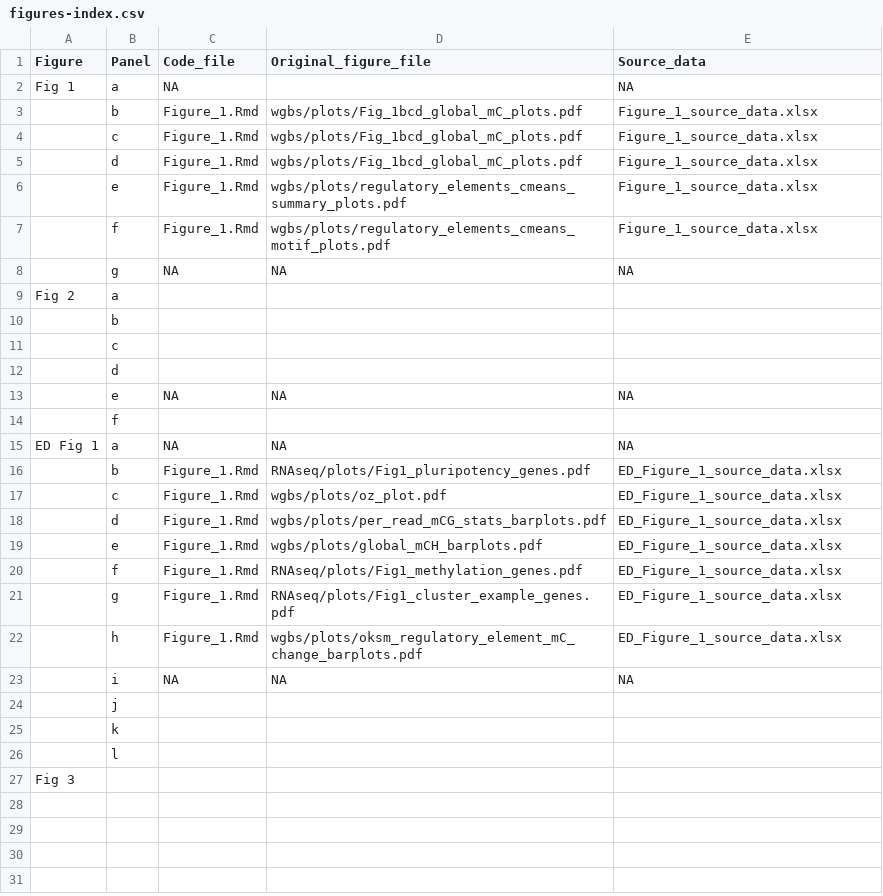
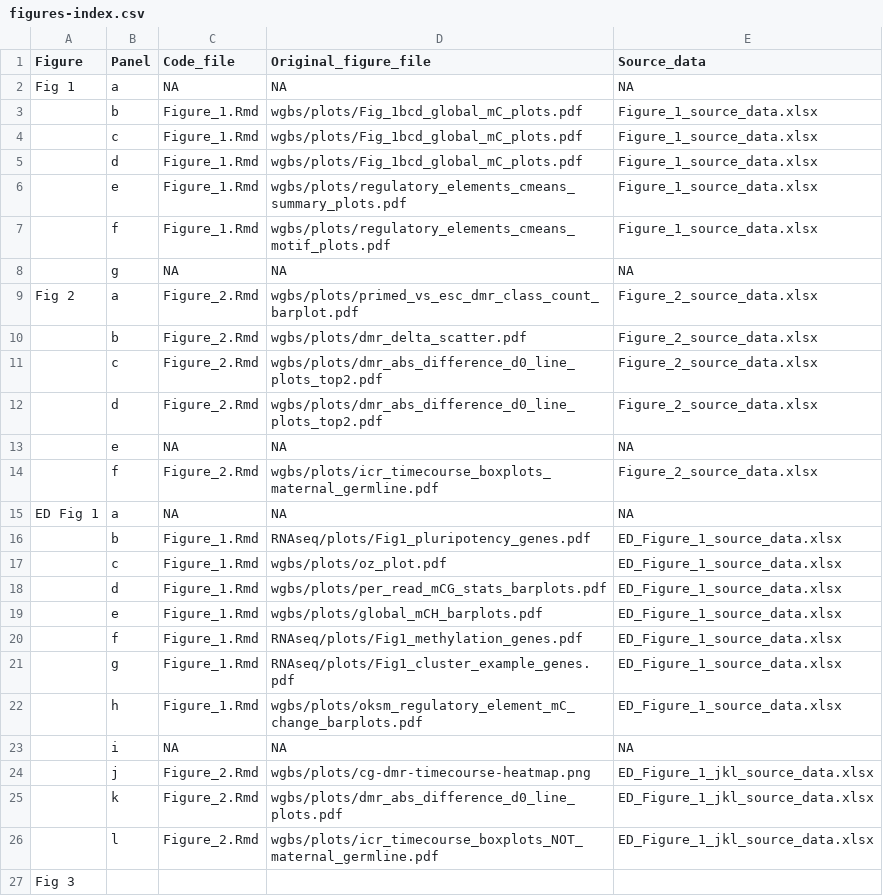
Before and after one commit to ListerLab/tnt, a CSV file: figures-index.csv, drawn as a sheet.

Commit message:
update with figure map

```diff
--- a/figures-index.csv
+++ b/figures-index.csv
@@ -1,3 +1,3 @@
 Figure ,Panel,Code_file,Original_figure_file,Source_data
-Fig 1,a,NA,,NA
+Fig 1,a,NA,NA,NA
 ,b,Figure_1.Rmd,wgbs/plots/Fig_1bcd_global_mC_plots.pdf,Figure_1_source_data.xlsx
@@ -8,8 +8,8 @@ Fig 1,a,NA,,NA
 ,g,NA,NA,NA
-Fig 2,a,,,
-,b,,,
-,c,,,
-,d,,,
+Fig 2,a,Figure_2.Rmd,wgbs/plots/primed_vs_esc_dmr_class_count_barplot.pdf,Figure_2_source_data.xlsx
+,b,Figure_2.Rmd,wgbs/plots/dmr_delta_scatter.pdf,Figure_2_source_data.xlsx
+,c,Figure_2.Rmd,wgbs/plots/dmr_abs_difference_d0_line_plots_top2.pdf,Figure_2_source_data.xlsx
+,d,Figure_2.Rmd,wgbs/plots/dmr_abs_difference_d0_line_plots_top2.pdf,Figure_2_source_data.xlsx
 ,e,NA,NA,NA
-,f,,,
+,f,Figure_2.Rmd,wgbs/plots/icr_timecourse_boxplots_maternal_germline.pdf,Figure_2_source_data.xlsx
 ED Fig 1,a,NA,NA,NA
@@ -23,5 +23,5 @@ ED Fig 1,a,NA,NA,NA
 ,i,NA,NA,NA
-,j,,,
-,k,,,
-,l,,,
+,j,Figure_2.Rmd,wgbs/plots/cg-dmr-timecourse-heatmap.png,ED_Figure_1_jkl_source_data.xlsx
+,k,Figure_2.Rmd,wgbs/plots/dmr_abs_difference_d0_line_plots.pdf,ED_Figure_1_jkl_source_data.xlsx
+,l,Figure_2.Rmd,wgbs/plots/icr_timecourse_boxplots_NOT_maternal_germline.pdf,ED_Figure_1_jkl_source_data.xlsx
 Fig 3,,,,
```
Also changed, not shown: 13 other files.
